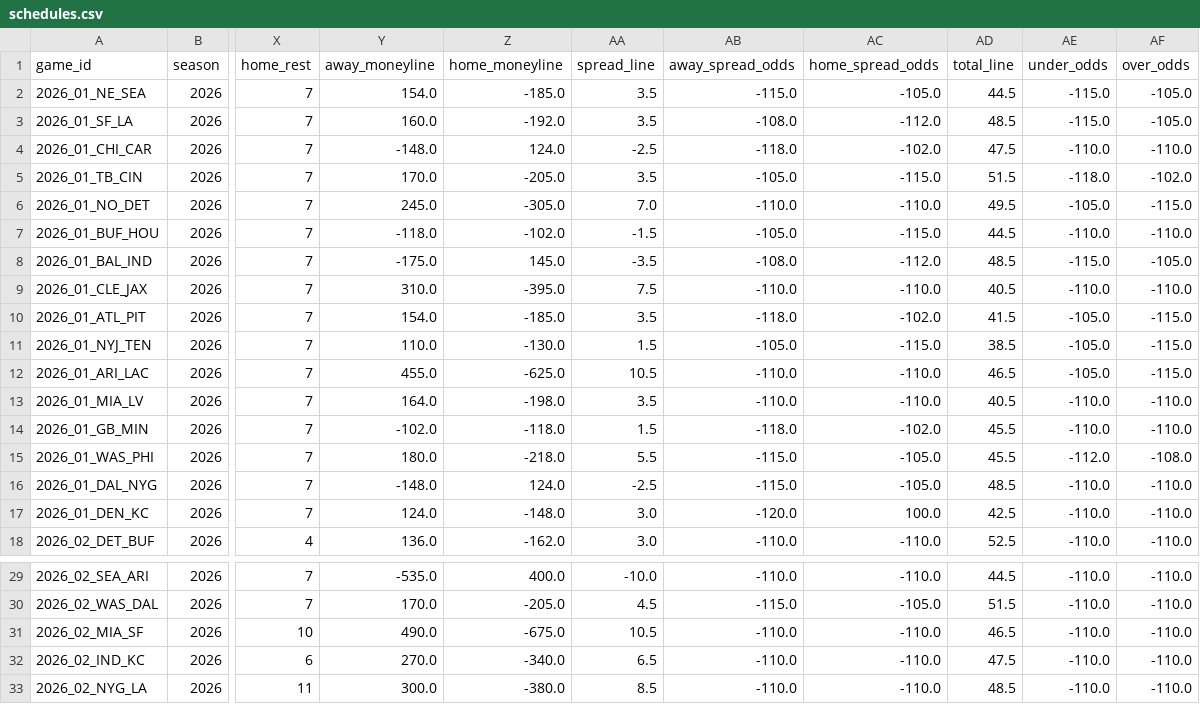
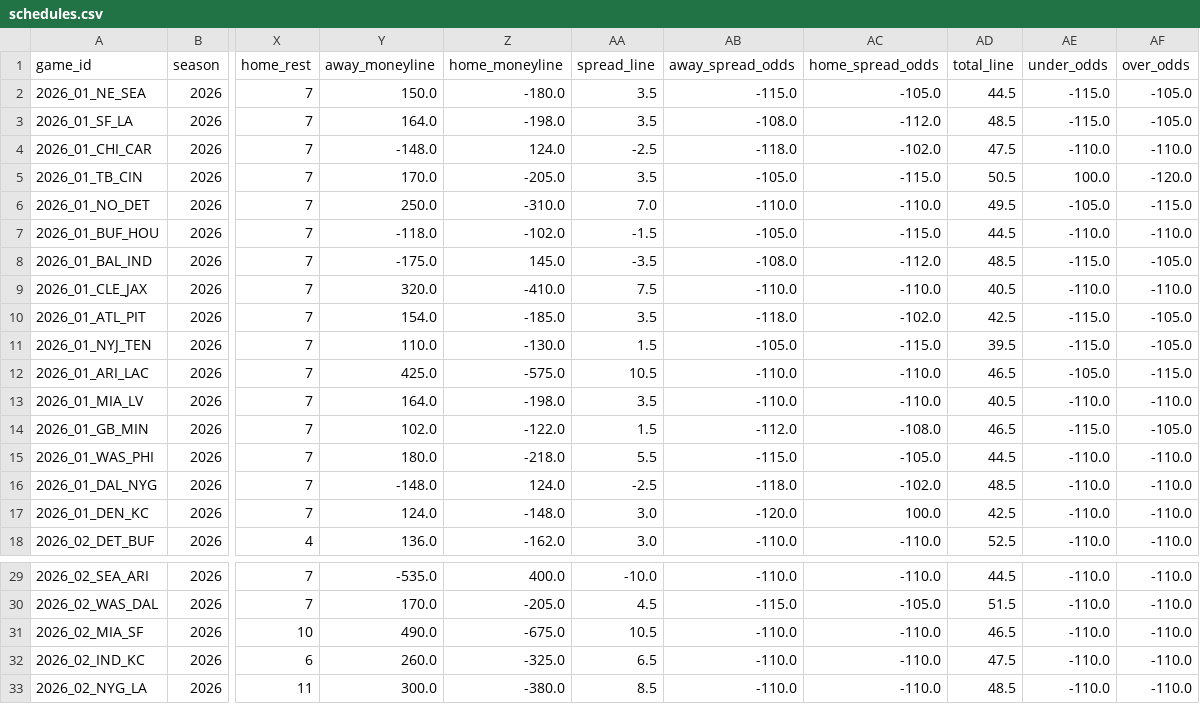
Before and after one commit to msiony24/Michael-betting-dashboard, a CSV file: data/nfl/schedules.csv, drawn as a sheet; only a part is shown, gaps mark what is left out; the diff names each change by its address in the sheet, - before the commit and + after, or states it on an @@ line.

```diff
--- a/data/nfl/schedules.csv
+++ b/data/nfl/schedules.csv
-Y2 (away_moneyline): 154.0
+Y2 (away_moneyline): 150.0
-Z2 (home_moneyline): -185.0
+Z2 (home_moneyline): -180.0
-Y3 (away_moneyline): 160.0
+Y3 (away_moneyline): 164.0
-Z3 (home_moneyline): -192.0
+Z3 (home_moneyline): -198.0
-AD5 (total_line): 51.5
+AD5 (total_line): 50.5
-AE5 (under_odds): -118.0
+AE5 (under_odds): 100.0
-AF5 (over_odds): -102.0
+AF5 (over_odds): -120.0
-Y6 (away_moneyline): 245.0
+Y6 (away_moneyline): 250.0
-Z6 (home_moneyline): -305.0
+Z6 (home_moneyline): -310.0
-Y9 (away_moneyline): 310.0
+Y9 (away_moneyline): 320.0
-Z9 (home_moneyline): -395.0
+Z9 (home_moneyline): -410.0
-AD10 (total_line): 41.5
+AD10 (total_line): 42.5
-AE10:AE11 (under_odds): -105.0
+AE10:AE11 (under_odds): -115.0
-AF10:AF11 (over_odds): -115.0
+AF10:AF11 (over_odds): -105.0
-AD11 (total_line): 38.5
+AD11 (total_line): 39.5
-Y12 (away_moneyline): 455.0
+Y12 (away_moneyline): 425.0
-Z12 (home_moneyline): -625.0
+Z12 (home_moneyline): -575.0
-Y14 (away_moneyline): -102.0
+Y14 (away_moneyline): 102.0
-Z14 (home_moneyline): -118.0
+Z14 (home_moneyline): -122.0
-AB14 (away_spread_odds): -118.0
+AB14 (away_spread_odds): -112.0
-AC14 (home_spread_odds): -102.0
+AC14 (home_spread_odds): -108.0
-AD14 (total_line): 45.5
+AD14 (total_line): 46.5
-AE14 (under_odds): -110.0
+AE14 (under_odds): -115.0
-AF14 (over_odds): -110.0
+AF14 (over_odds): -105.0
-AD15 (total_line): 45.5
+AD15 (total_line): 44.5
-AE15 (under_odds): -112.0
+AE15 (under_odds): -110.0
-AF15 (over_odds): -108.0
+AF15 (over_odds): -110.0
-AB16 (away_spread_odds): -115.0
+AB16 (away_spread_odds): -118.0
-AC16 (home_spread_odds): -105.0
+AC16 (home_spread_odds): -102.0
-Y32 (away_moneyline): 270.0
+Y32 (away_moneyline): 260.0
-Z32 (home_moneyline): -340.0
+Z32 (home_moneyline): -325.0
```
Also changed, not shown: data/nfl/depth_charts.csv, data/nfl/game_quality.csv, 11 other files.
